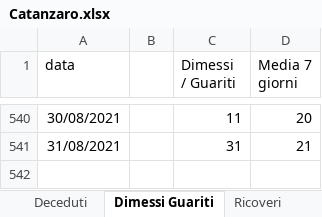
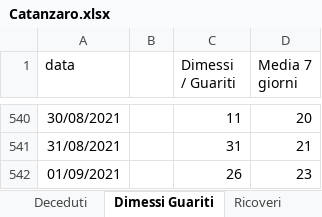
Before and after one commit to fbranda/covid19-opendata-calabria, an Excel workbook: dati/provincia/Catanzaro/Catanzaro.xlsx, sheet Dimessi Guariti, drawn as a sheet; only a part is shown, gaps mark what is left out; values as stored, in another font and other column widths than the file's, no borders; the diff names each change by its address in the sheet, - before the commit and + after, or states it on an @@ line.

```diff
--- a/dati/provincia/Catanzaro/Catanzaro.xlsx (sheet Dimessi Guariti)
+++ b/dati/provincia/Catanzaro/Catanzaro.xlsx (sheet Dimessi Guariti)
+row 542: 01/09/2021 |  | 26 | 23
```
Also changed, not shown: sheet Terapia, sheet Deceduti, sheet Ricoveri, sheet Nuovi casi, 1 other file.
